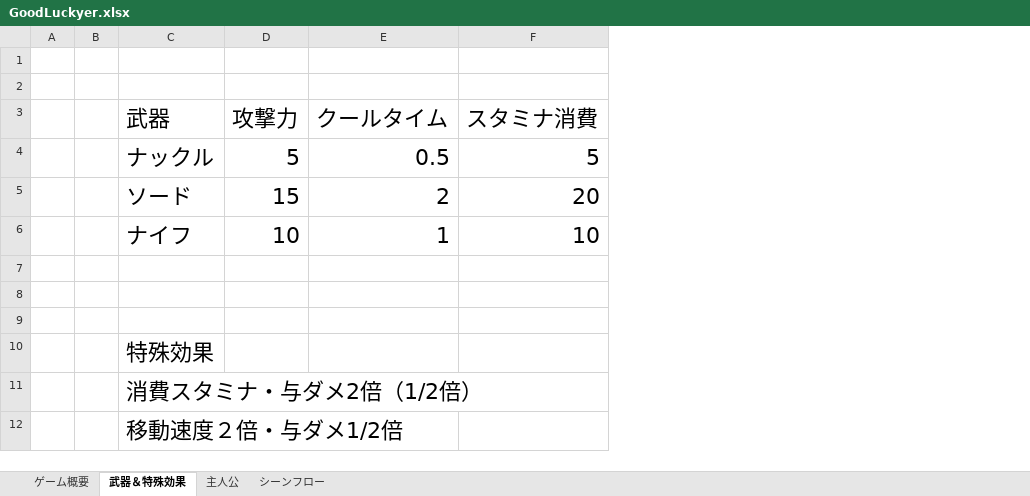
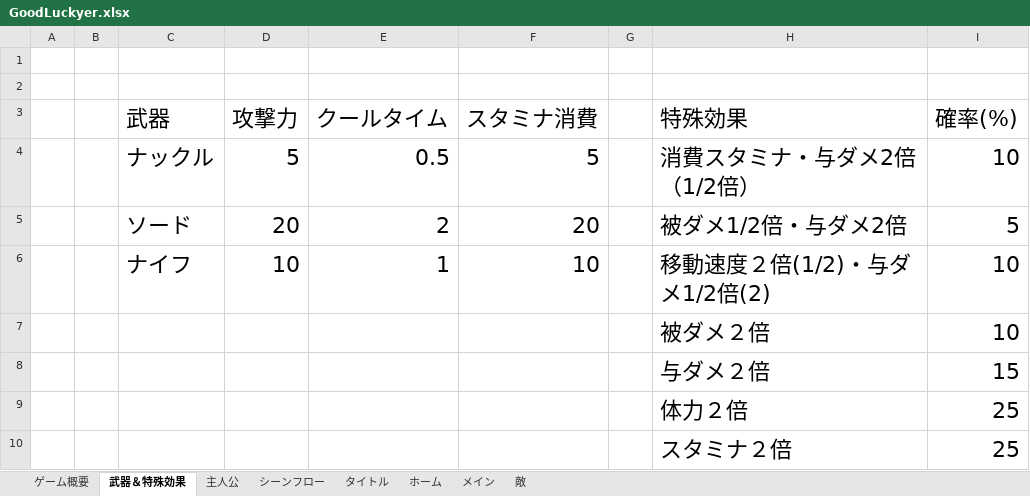
Before and after one commit to Sokuri2217/kozin2, an Excel workbook: 個人制作/GoodLuckyer.xlsx, sheet 武器＆特殊効果, drawn as a sheet; values as stored, in another font and other column widths than the file's, no borders; removed rows and columns are numbered as before the commit, all else as after; the diff names each change by its address in the sheet, - before the commit and + after, or states it on an @@ line.

```diff
--- a/個人制作/GoodLuckyer.xlsx (sheet 武器＆特殊効果)
+++ b/個人制作/GoodLuckyer.xlsx (sheet 武器＆特殊効果)
+sheet tab: タイトル
+sheet tab: ホーム
+sheet tab: メイン
+sheet tab: 敵
+column G, empty
+column H (特殊効果), rows 4-10: 消費スタミナ・与ダメ2倍（1/2倍） | 被ダメ1/2倍・与ダメ2倍 | 移動速度２倍(1/2)・与ダメ1/2倍(2) | 被ダメ２倍 | 与ダメ２倍 | 体力２倍 | スタミナ２倍
+column I (確率(%)), rows 4-10: 10 | 5 | 10 | 10 | 15 | 25 | 25
-D5 (攻撃力): 15
+D5 (攻撃力): 20
-row 7: (empty)
+row 7:  |  |  |  |  |  |  | 被ダメ２倍 | 10
-row 8: (empty)
+row 8:  |  |  |  |  |  |  | 与ダメ２倍 | 15
-row 9: (empty)
+row 9:  |  |  |  |  |  |  | 体力２倍 | 25
-C10 (武器): 特殊効果
+C10 (武器): (empty)
-row 11:  |  | 消費スタミナ・与ダメ2倍（1/2倍）
-row 12:  |  | 移動速度２倍・与ダメ1/2倍
```
Also changed, not shown: sheet 主人公, charts or pictures, 9 other files.
